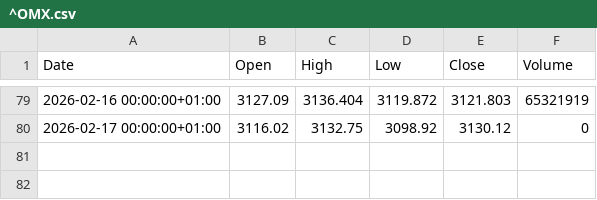
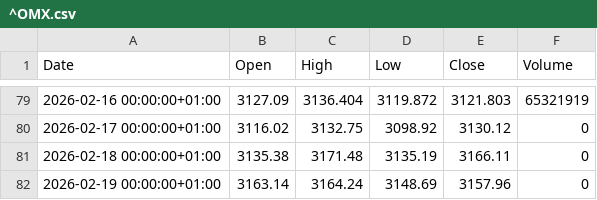
Before and after one commit to fredrikbromee/ace, a CSV file: data/^OMX.csv, drawn as a sheet; only a part is shown, gaps mark what is left out; the diff names each change by its address in the sheet, - before the commit and + after, or states it on an @@ line.

```diff
--- a/data/^OMX.csv
+++ b/data/^OMX.csv
+row 81: 2026-02-18 00:00:00+01:00 | 3135.38 | 3171.48 | 3135.19 | 3166.11 | 0
+row 82: 2026-02-19 00:00:00+01:00 | 3163.14 | 3164.24 | 3148.69 | 3157.96 | 0
```
Also changed, not shown: transactions.csv.
